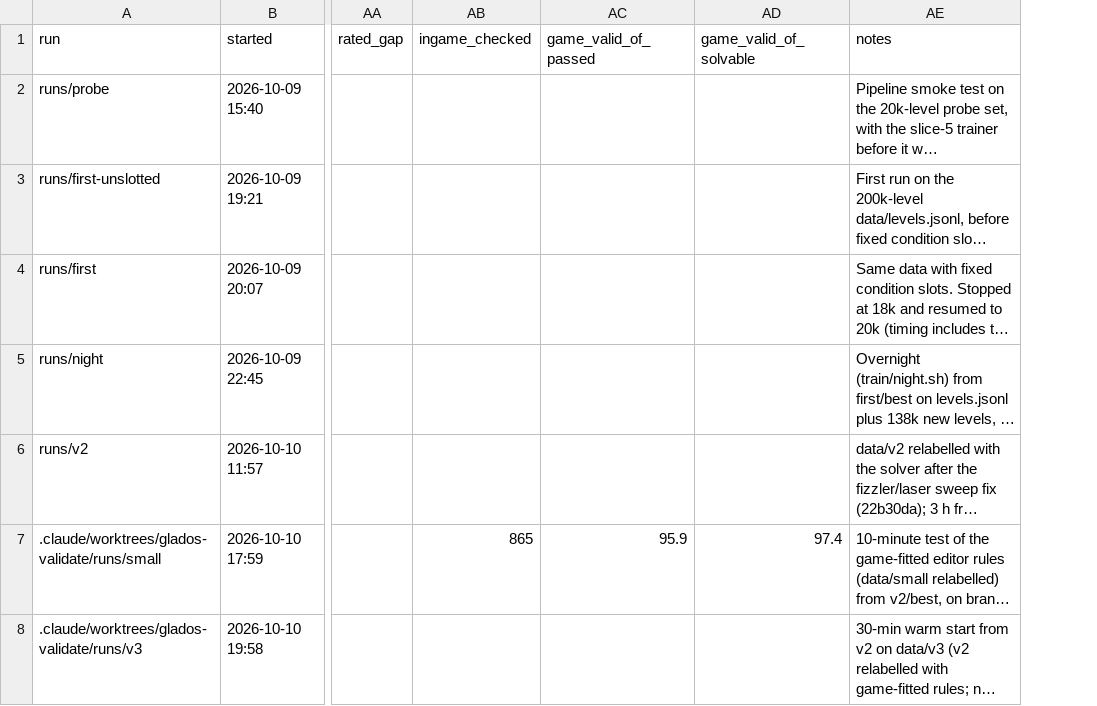
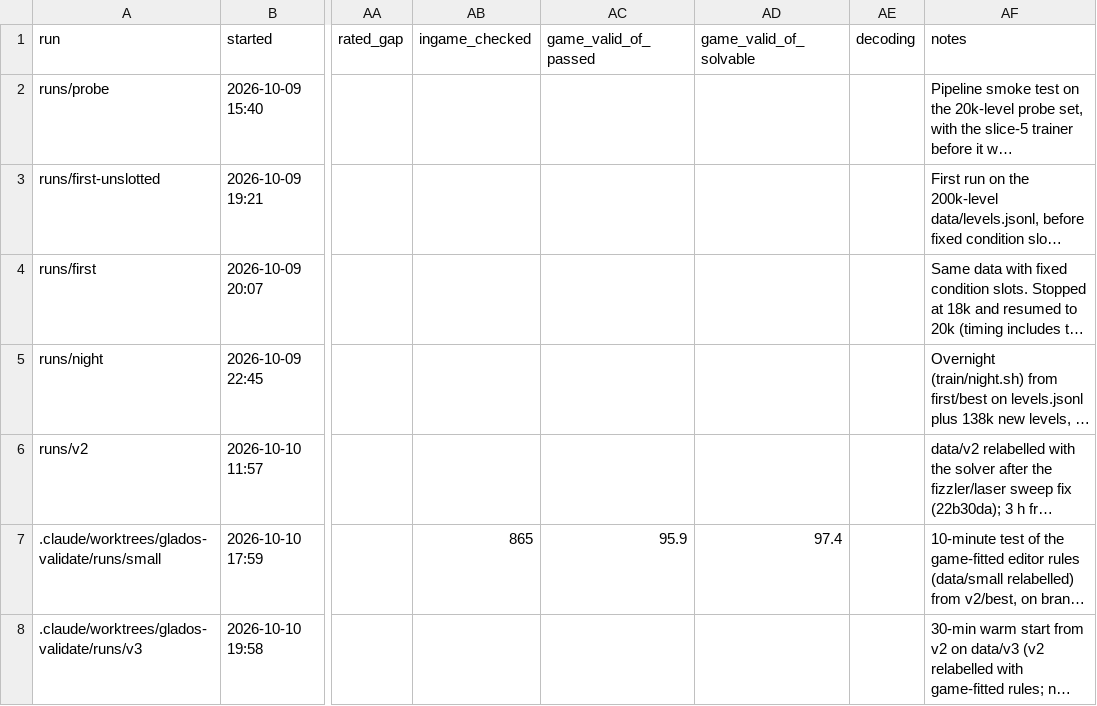
Before and after one commit to bitflora/tantalos, a CSV file: train/runs.csv, drawn as a sheet; only a part is shown, gaps mark what is left out; long unchanged cells end in …; the diff covers the shown part only; the diff names each change by its address in the sheet, - before the commit and + after, or states it on an @@ line.

```diff
--- a/train/runs.csv
+++ b/train/runs.csv
+column AE (decoding), empty
```
Also changed, not shown: 2 added rows elsewhere in this file.
